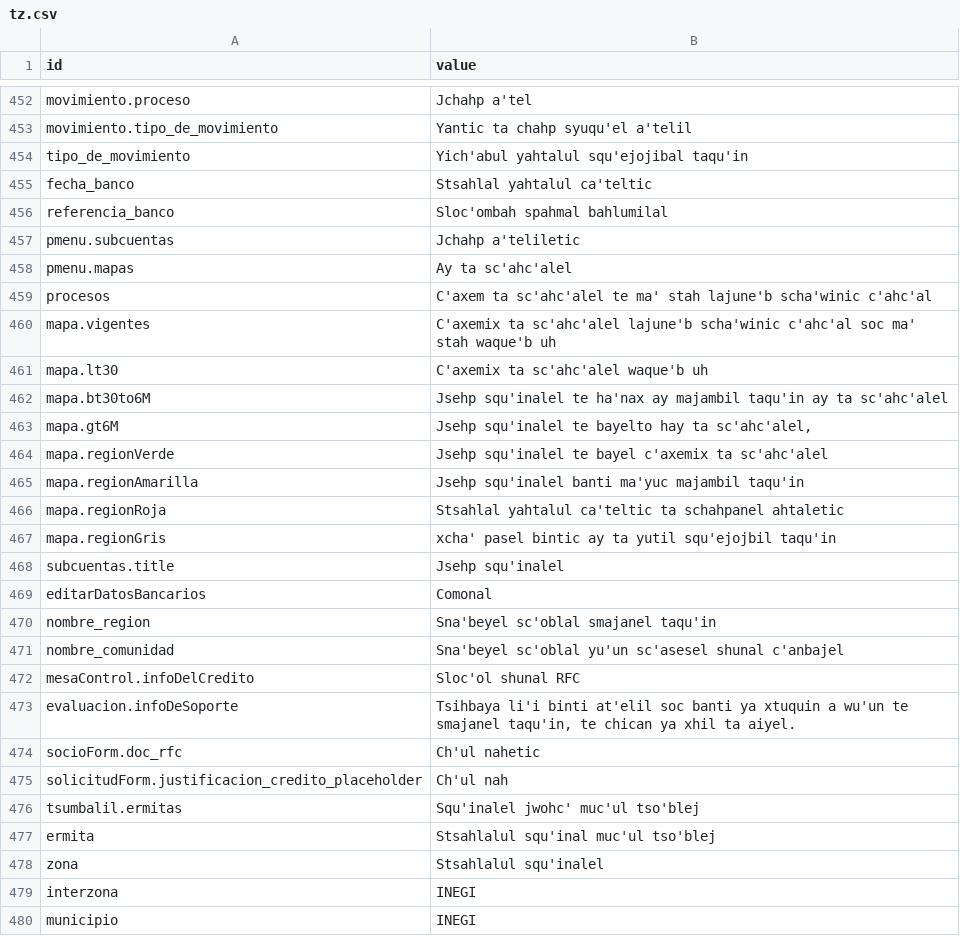
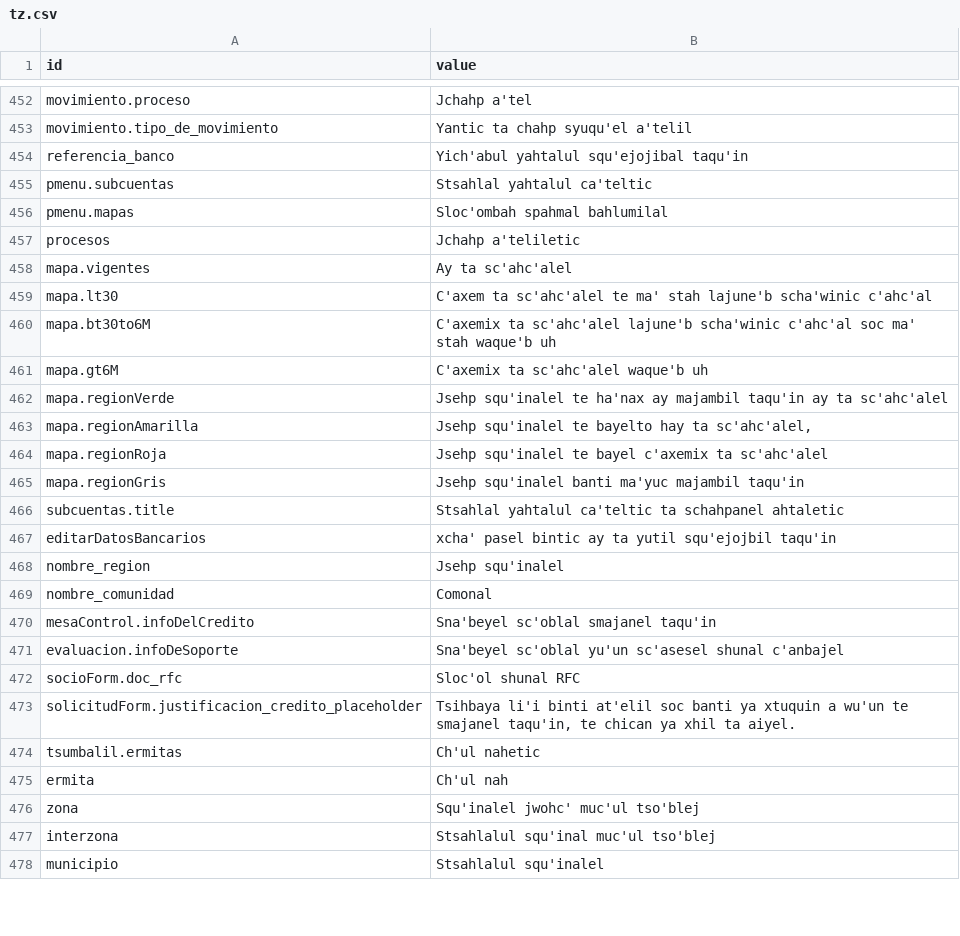
Before and after one commit to comonsit/comonsit-frontend, a CSV file: src/translations/tz.csv, drawn as a sheet; only a part is shown, gaps mark what is left out; the diff covers the shown part only.

```diff
--- a/src/translations/tz.csv
+++ b/src/translations/tz.csv
@@ -453,28 +453,26 @@ movimiento.proceso,Jchahp a'tel
 movimiento.tipo_de_movimiento,Yantic ta chahp syuqu'el a'telil
-tipo_de_movimiento,Yich'abul yahtalul squ'ejojibal taqu'in
-fecha_banco,Stsahlal yahtalul ca'teltic
-referencia_banco,Sloc'ombah spahmal bahlumilal
-pmenu.subcuentas,Jchahp a'teliletic
-pmenu.mapas,Ay ta sc'ahc'alel
-procesos,C'axem ta sc'ahc'alel te ma' stah lajune'b scha'winic c'ahc'al
-mapa.vigentes,C'axemix ta sc'ahc'alel lajune'b scha'winic c'ahc'al soc ma' stah waque'b uh
-mapa.lt30,C'axemix ta sc'ahc'alel waque'b uh
-mapa.bt30to6M,Jsehp squ'inalel te ha'nax ay majambil taqu'in ay ta sc'ahc'alel
-mapa.gt6M,"Jsehp squ'inalel te bayelto hay ta sc'ahc'alel,"
-mapa.regionVerde,Jsehp squ'inalel te bayel c'axemix ta sc'ahc'alel
-mapa.regionAmarilla,Jsehp squ'inalel banti ma'yuc majambil taqu'in
-mapa.regionRoja,Stsahlal yahtalul ca'teltic ta schahpanel ahtaletic
-mapa.regionGris,xcha' pasel bintic ay ta yutil squ'ejojbil taqu'in
-subcuentas.title,Jsehp squ'inalel
-editarDatosBancarios,Comonal
-nombre_region,Sna'beyel sc'oblal smajanel taqu'in
-nombre_comunidad,Sna'beyel sc'oblal yu'un sc'asesel shunal c'anbajel
-mesaControl.infoDelCredito,Sloc'ol shunal RFC
-evaluacion.infoDeSoporte,"Tsihbaya li'i binti at'elil soc banti ya xtuquin a wu'un te smajanel taqu'in, te chican ya xhil ta aiyel."
-socioForm.doc_rfc,Ch'ul nahetic
-solicitudForm.justificacion_credito_placeholder,Ch'ul nah
-tsumbalil.ermitas,Squ'inalel jwohc' muc'ul tso'blej
-ermita,Stsahlalul squ'inal muc'ul tso'blej
-zona,Stsahlalul squ'inalel
-interzona,INEGI
-municipio,INEGI
+referencia_banco,Yich'abul yahtalul squ'ejojibal taqu'in
+pmenu.subcuentas,Stsahlal yahtalul ca'teltic
+pmenu.mapas,Sloc'ombah spahmal bahlumilal
+procesos,Jchahp a'teliletic
+mapa.vigentes,Ay ta sc'ahc'alel
+mapa.lt30,C'axem ta sc'ahc'alel te ma' stah lajune'b scha'winic c'ahc'al
+mapa.bt30to6M,C'axemix ta sc'ahc'alel lajune'b scha'winic c'ahc'al soc ma' stah waque'b uh
+mapa.gt6M,C'axemix ta sc'ahc'alel waque'b uh
+mapa.regionVerde,Jsehp squ'inalel te ha'nax ay majambil taqu'in ay ta sc'ahc'alel
+mapa.regionAmarilla,"Jsehp squ'inalel te bayelto hay ta sc'ahc'alel,"
+mapa.regionRoja,Jsehp squ'inalel te bayel c'axemix ta sc'ahc'alel
+mapa.regionGris,Jsehp squ'inalel banti ma'yuc majambil taqu'in
+subcuentas.title,Stsahlal yahtalul ca'teltic ta schahpanel ahtaletic
+editarDatosBancarios,xcha' pasel bintic ay ta yutil squ'ejojbil taqu'in
+nombre_region,Jsehp squ'inalel
+nombre_comunidad,Comonal
+mesaControl.infoDelCredito,Sna'beyel sc'oblal smajanel taqu'in
+evaluacion.infoDeSoporte,Sna'beyel sc'oblal yu'un sc'asesel shunal c'anbajel
+socioForm.doc_rfc,Sloc'ol shunal RFC
+solicitudForm.justificacion_credito_placeholder,"Tsihbaya li'i binti at'elil soc banti ya xtuquin a wu'un te smajanel taqu'in, te chican ya xhil ta aiyel."
+tsumbalil.ermitas,Ch'ul nahetic
+ermita,Ch'ul nah
+zona,Squ'inalel jwohc' muc'ul tso'blej
+interzona,Stsahlalul squ'inal muc'ul tso'blej
+municipio,Stsahlalul squ'inalel
```
Also changed, not shown: 4 added rows, 2 removed rows and 53 edited cells elsewhere in this file, 2 other files.
